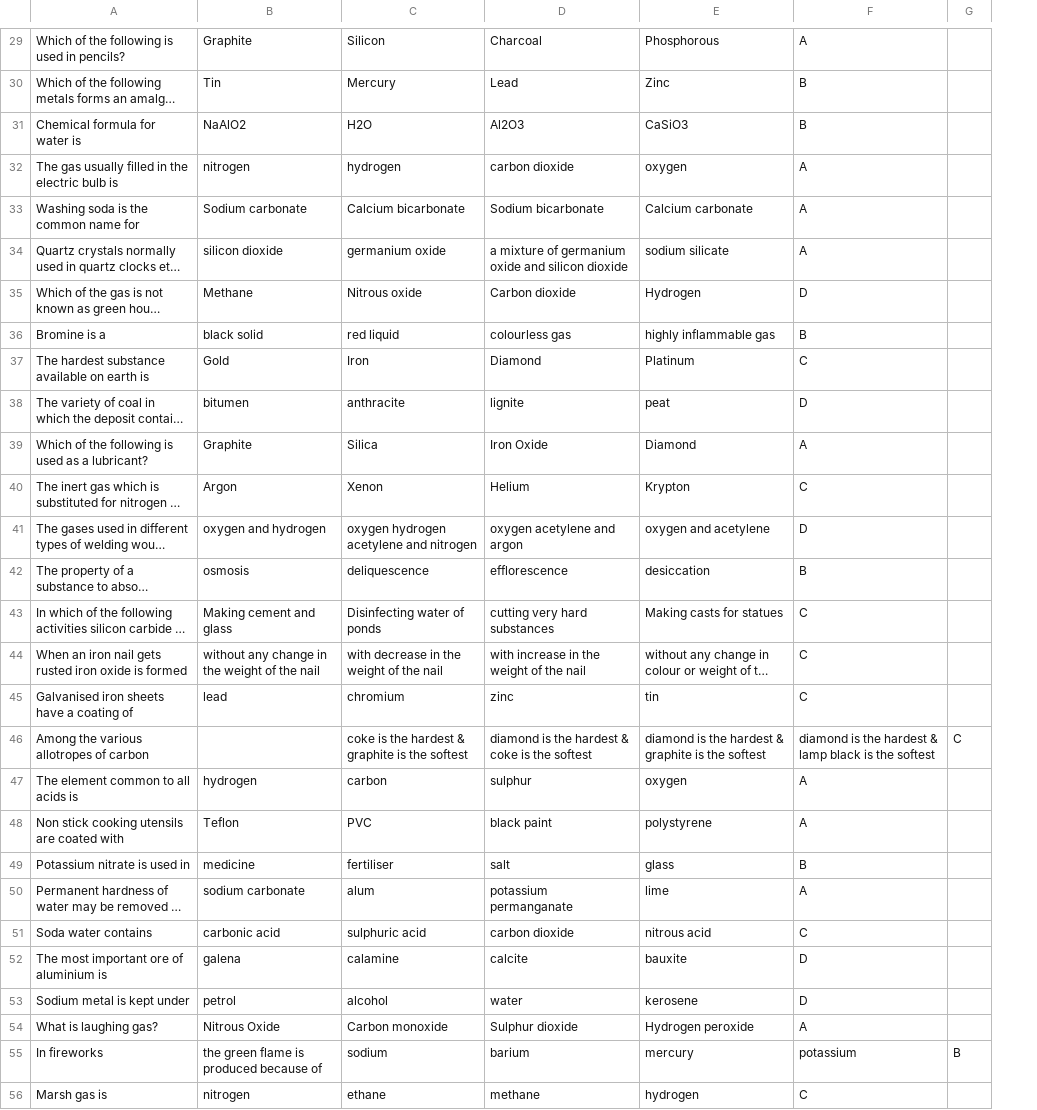
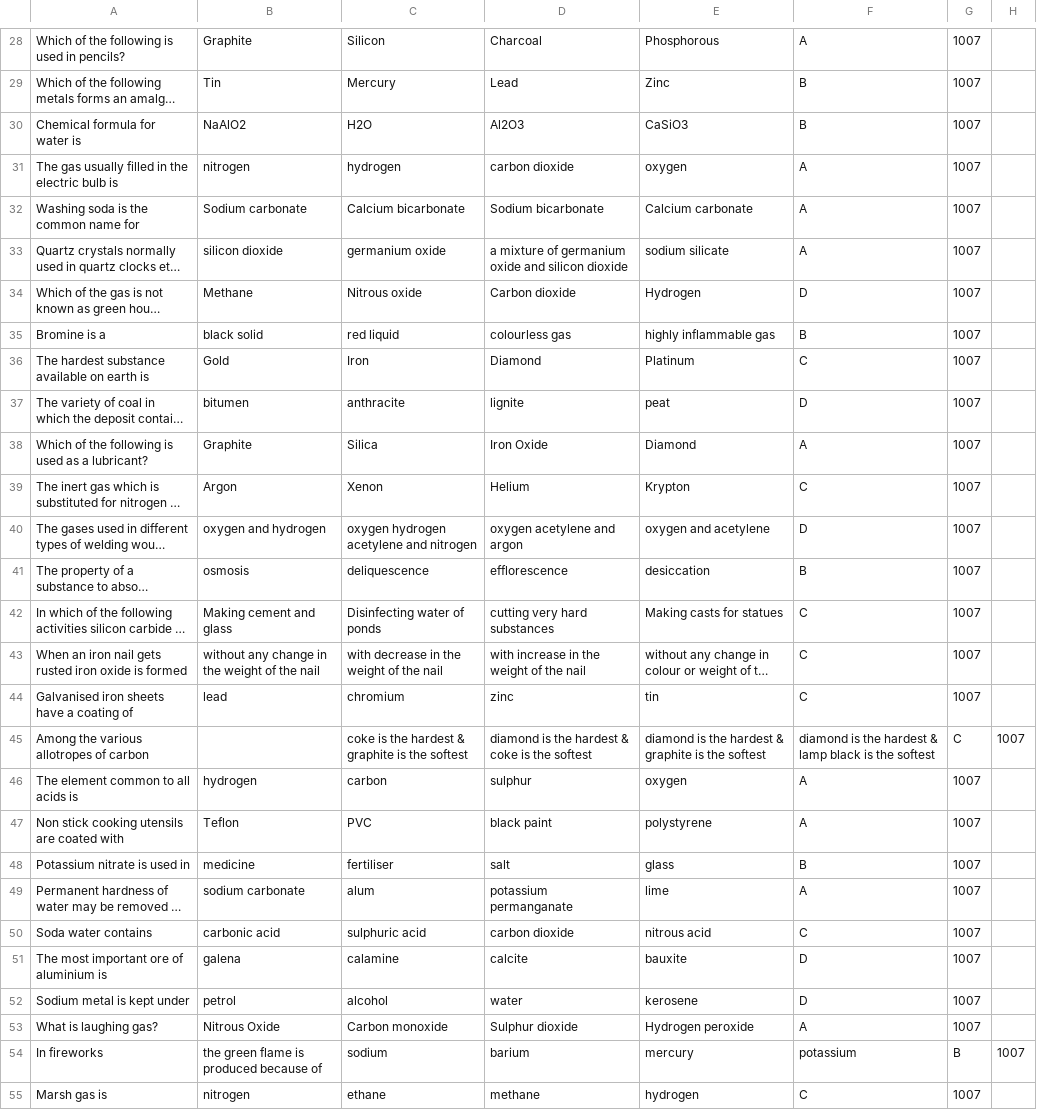
Before and after one commit to johnPBaggs/AdvancedDBFinalProject, a CSV file: FinalProject/data/questions.csv, drawn as a sheet; only a part is shown, gaps mark what is left out; long unchanged cells end in …; addresses are those after the commit; the diff covers the shown part only; the diff names each change by its address in the sheet, - before the commit and + after, or states it on an @@ line.

```diff
--- a/FinalProject/data/questions.csv
+++ b/FinalProject/data/questions.csv
+column H, rows 45-54: 1007 |  |  |  |  |  |  |  |  | 1007
-G28:G44: (empty)
+G28:G44: 1007
-G46:G53: (empty)
+G46:G53: 1007
-G55: (empty)
+G55: 1007
```
Also changed, not shown: 1 removed row and 20 edited cells elsewhere in this file.
